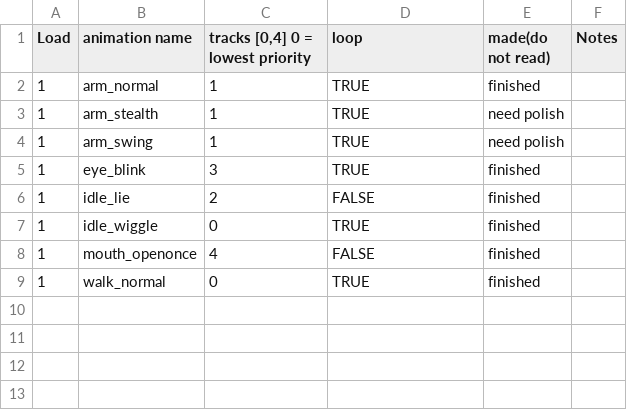
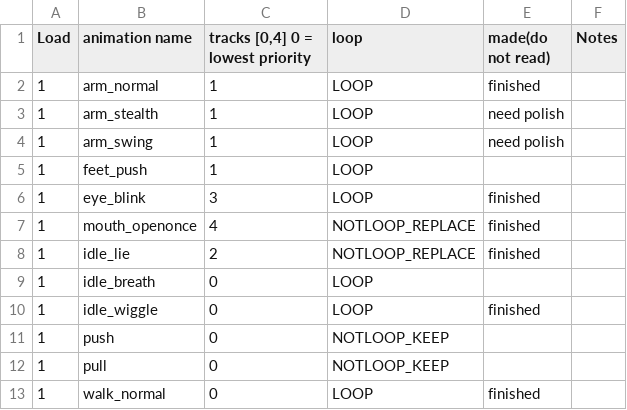
Before and after one commit to huxii/Crowd, a CSV file: Gremlins/Assets/Resources/SpineData/SpineAnimationList.csv, drawn as a sheet.

Commit message:
Animation bug fixed.

```diff
--- a/Gremlins/Assets/Resources/SpineData/SpineAnimationList.csv
+++ b/Gremlins/Assets/Resources/SpineData/SpineAnimationList.csv
@@ -1,9 +1,13 @@
 Load,animation name,"tracks [0,4] 0 = lowest priority",loop,made(do not read),Notes
-1,arm_normal,1,TRUE,finished,
-1,arm_stealth,1,TRUE,need polish,
-1,arm_swing,1,TRUE,need polish,
-1,eye_blink,3,TRUE,finished,
-1,idle_lie,2,FALSE,finished,
-1,idle_wiggle,0,TRUE,finished,
-1,mouth_openonce,4,FALSE,finished,
-1,walk_normal,0,TRUE,finished,
+1,arm_normal,1,LOOP,finished,
+1,arm_stealth,1,LOOP,need polish,
+1,arm_swing,1,LOOP,need polish,
+1,feet_push,1,LOOP,,
+1,eye_blink,3,LOOP,finished,
+1,mouth_openonce,4,NOTLOOP_REPLACE,finished,
+1,idle_lie,2,NOTLOOP_REPLACE,finished,
+1,idle_breath,0,LOOP,,
+1,idle_wiggle,0,LOOP,finished,
+1,push,0,NOTLOOP_KEEP,,
+1,pull,0,NOTLOOP_KEEP,,
+1,walk_normal,0,LOOP,finished,
```
Also changed, not shown: 3 other files.
